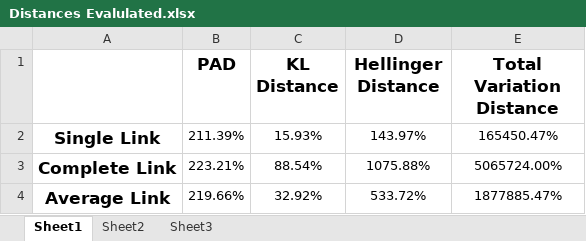
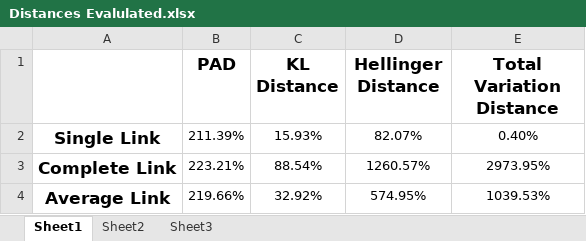
Before and after one commit to tm-26/Thesis-Project, an Excel workbook: results/distances/Distances Evalulated.xlsx, sheet Sheet1, drawn as a sheet; values as stored, in another font and other column widths than the file's, no borders; the diff names each change by its address in the sheet, - before the commit and + after, or states it on an @@ line.

```diff
--- a/results/distances/Distances Evalulated.xlsx (sheet Sheet1)
+++ b/results/distances/Distances Evalulated.xlsx (sheet Sheet1)
-D2 (Hellinger Distance): 143.97%
+D2 (Hellinger Distance): 82.07%
-E2 (Total Variation Distance): 165450.47%
+E2 (Total Variation Distance): 0.40%
-D3 (Hellinger Distance): 1075.88%
+D3 (Hellinger Distance): 1260.57%
-E3 (Total Variation Distance): 5065724.00%
+E3 (Total Variation Distance): 2973.95%
-D4 (Hellinger Distance): 533.72%
+D4 (Hellinger Distance): 574.95%
-E4 (Total Variation Distance): 1877885.47%
+E4 (Total Variation Distance): 1039.53%
```
Also changed, not shown: 3 other files.
